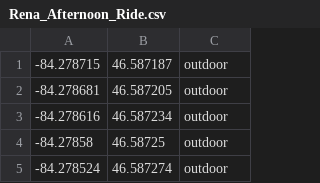
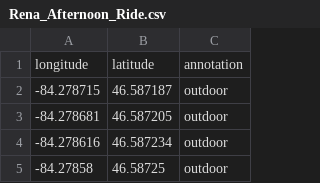
Before and after one commit to fcarella/test_data, a CSV file: gis/Rena_Afternoon_Ride.csv, drawn as a sheet; only a part is shown; the shorter side is filled out with more unchanged rows.

Commit message:
commit

```diff
--- a/gis/Rena_Afternoon_Ride.csv
+++ b/gis/Rena_Afternoon_Ride.csv
@@ -1 +1,2 @@
+longitude,latitude,annotation
 -84.278715,46.587187,outdoor
```
